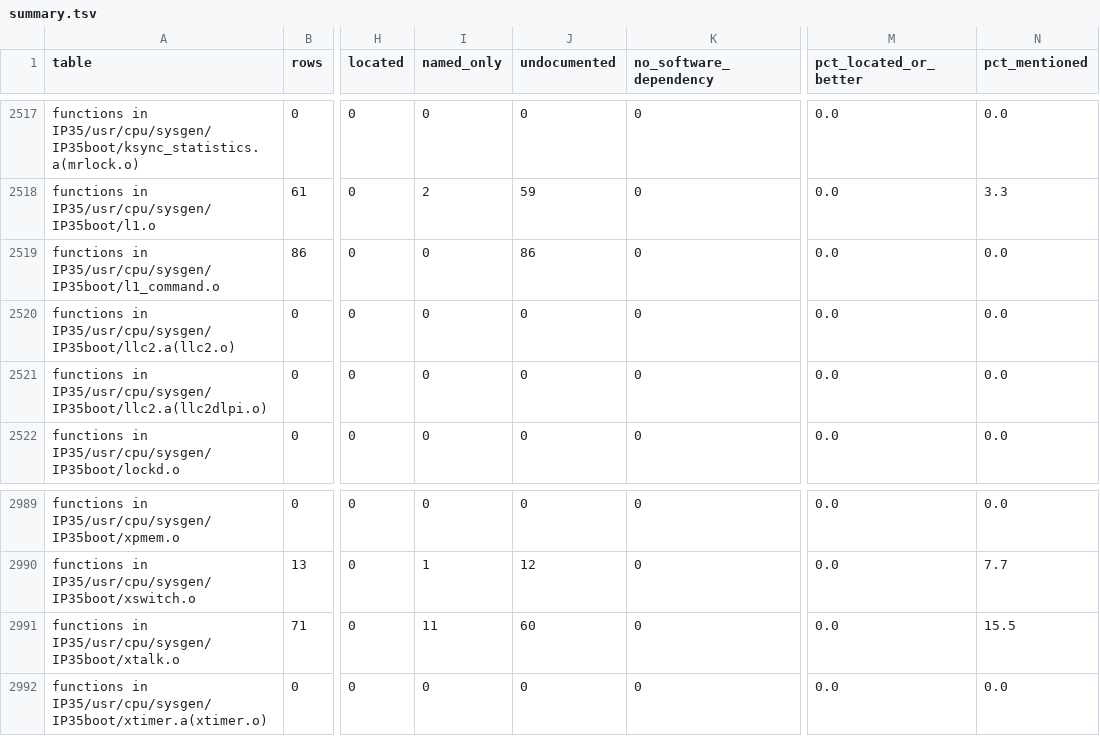
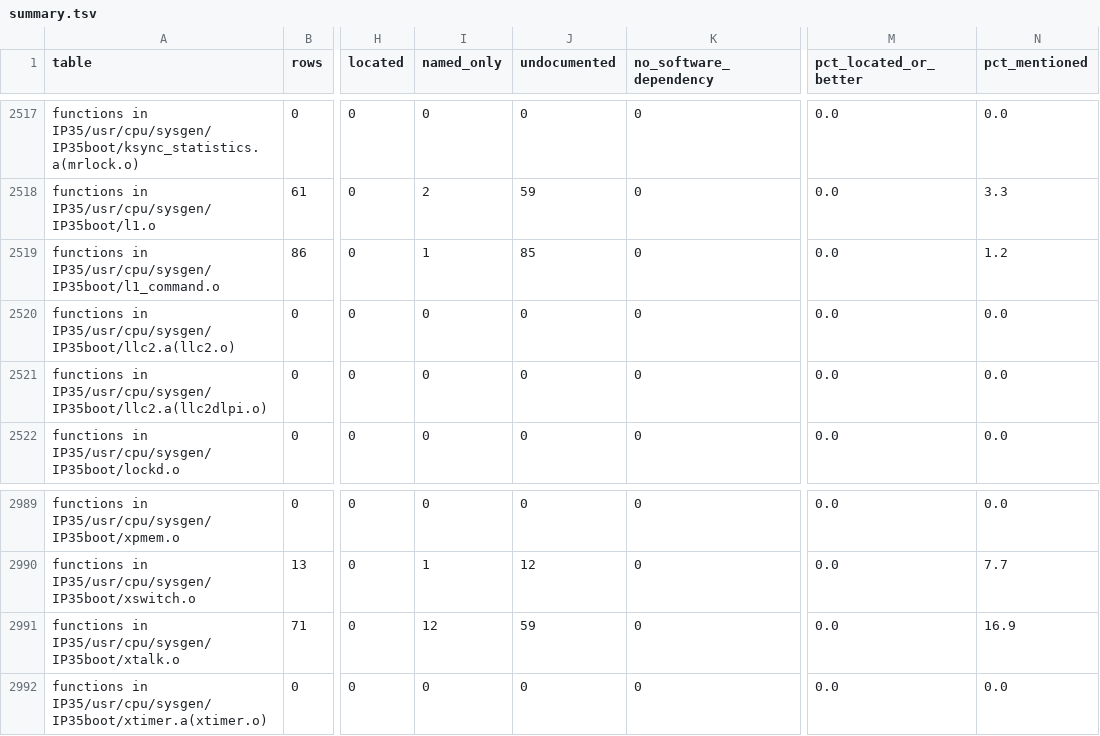
Before and after one commit to jamesbraid/chips, a TSV file: docs/inventory/summary.tsv, drawn as a sheet; only a part is shown, gaps mark what is left out; the diff covers the shown part only; the diff names each change by its address in the sheet, - before the commit and + after, or states it on an @@ line.

```diff
--- a/docs/inventory/summary.tsv
+++ b/docs/inventory/summary.tsv
-I2519 (named_only): 0
+I2519 (named_only): 1
-J2519 (undocumented): 86
+J2519 (undocumented): 85
-N2519 (pct_mentioned): 0.0
+N2519 (pct_mentioned): 1.2
-I2991 (named_only): 11
+I2991 (named_only): 12
-J2991 (undocumented): 60
+J2991 (undocumented): 59
-N2991 (pct_mentioned): 15.5
+N2991 (pct_mentioned): 16.9
```
Also changed, not shown: 57 edited cells elsewhere in this file, 3 other files.
